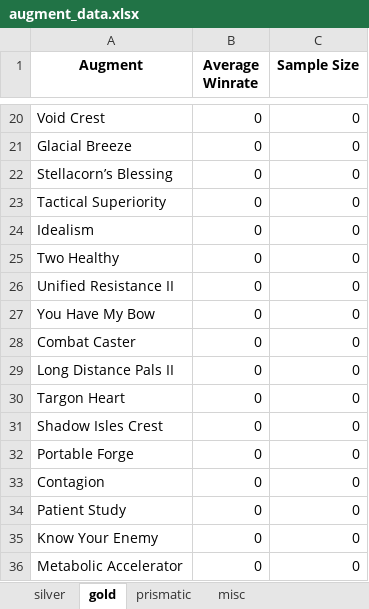
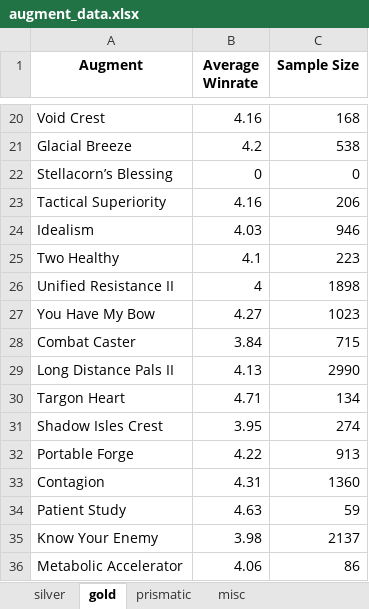
Before and after one commit to kristian-chaves/tft_augment_stats_grabber, an Excel workbook: augment_data.xlsx, sheet gold, drawn as a sheet; only a part is shown, gaps mark what is left out; values as stored, in another font and other column widths than the file's, no borders; the diff covers the shown part only; the diff names each change by its address in the sheet, - before the commit and + after, or states it on an @@ line.

```diff
--- a/augment_data.xlsx (sheet gold)
+++ b/augment_data.xlsx (sheet gold)
-B20 (Average Winrate): 0
+B20 (Average Winrate): 4.16
-C20 (Sample Size): 0
+C20 (Sample Size): 168
-B21 (Average Winrate): 0
+B21 (Average Winrate): 4.2
-C21 (Sample Size): 0
+C21 (Sample Size): 538
-B23 (Average Winrate): 0
+B23 (Average Winrate): 4.16
-C23 (Sample Size): 0
+C23 (Sample Size): 206
-B24 (Average Winrate): 0
+B24 (Average Winrate): 4.03
-C24 (Sample Size): 0
+C24 (Sample Size): 946
-B25 (Average Winrate): 0
+B25 (Average Winrate): 4.1
-C25 (Sample Size): 0
+C25 (Sample Size): 223
-B26 (Average Winrate): 0
+B26 (Average Winrate): 4
-C26 (Sample Size): 0
+C26 (Sample Size): 1898
-B27 (Average Winrate): 0
+B27 (Average Winrate): 4.27
-C27 (Sample Size): 0
+C27 (Sample Size): 1023
-B28 (Average Winrate): 0
+B28 (Average Winrate): 3.84
-C28 (Sample Size): 0
+C28 (Sample Size): 715
-B29 (Average Winrate): 0
+B29 (Average Winrate): 4.13
-C29 (Sample Size): 0
+C29 (Sample Size): 2990
-B30 (Average Winrate): 0
+B30 (Average Winrate): 4.71
-C30 (Sample Size): 0
+C30 (Sample Size): 134
-B31 (Average Winrate): 0
+B31 (Average Winrate): 3.95
-C31 (Sample Size): 0
+C31 (Sample Size): 274
-B32 (Average Winrate): 0
+B32 (Average Winrate): 4.22
-C32 (Sample Size): 0
+C32 (Sample Size): 913
-B33 (Average Winrate): 0
+B33 (Average Winrate): 4.31
-C33 (Sample Size): 0
+C33 (Sample Size): 1360
-B34 (Average Winrate): 0
+B34 (Average Winrate): 4.63
-C34 (Sample Size): 0
+C34 (Sample Size): 59
-B35 (Average Winrate): 0
+B35 (Average Winrate): 3.98
-C35 (Sample Size): 0
+C35 (Sample Size): 2137
-B36 (Average Winrate): 0
+B36 (Average Winrate): 4.06
-C36 (Sample Size): 0
+C36 (Sample Size): 86
```
Also changed, not shown: 214 edited cells elsewhere in this sheet, sheet prismatic, sheet silver, sheet misc, 3 other files.
